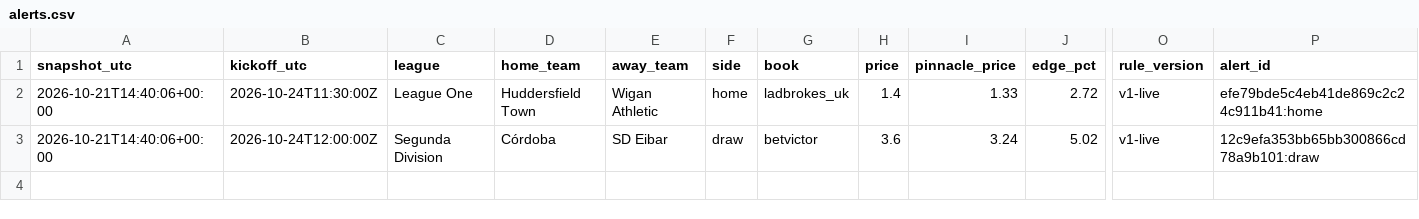
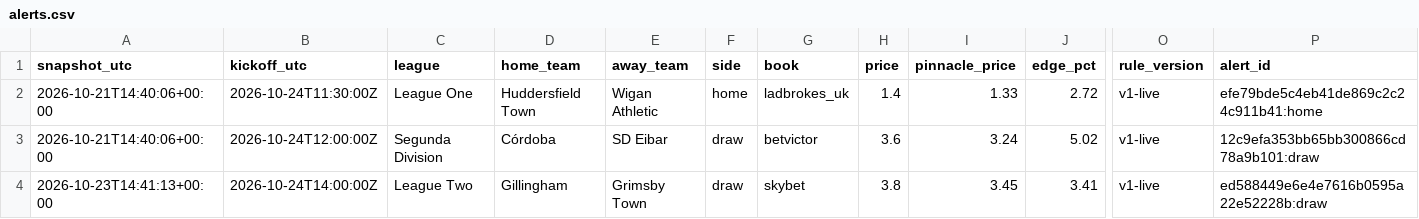
Before and after one commit to rowanvisser23-ops/Football-Value-alert-engine, a CSV file: docs/alerts.csv, drawn as a sheet; only a part is shown, gaps mark what is left out; rows hold the shown columns only; the diff names each change by its address in the sheet, - before the commit and + after, or states it on an @@ line.

```diff
--- a/docs/alerts.csv
+++ b/docs/alerts.csv
+row 4: 2026-10-23T14:41:13+00:00 | 2026-10-24T14:00:00Z | League Two | Gillingham | Grimsby Town | draw | skybet | 3.8 | 3.45 | 3.41 | v1-live | ed588449e6e4e7616b0595a22e52228b:draw
```
Also changed, not shown: ledger/alerts.csv, ledger/quota.csv, 8 other files.
